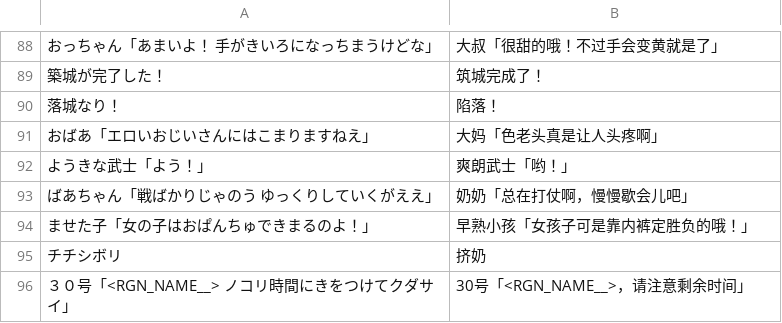
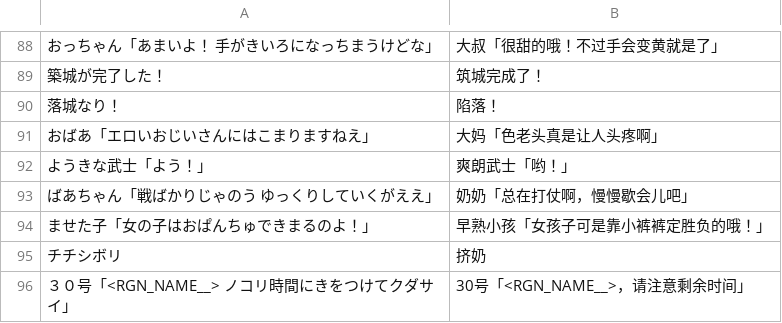
Before and after one commit to nuke996/Half-Minute-Hero-Two-CN, a TSV file: locales/zh-CN/dlc/zh_01.tsv, drawn as a sheet; only a part is shown, gaps mark what is left out.

```diff
--- a/locales/zh-CN/dlc/zh_01.tsv
+++ b/locales/zh-CN/dlc/zh_01.tsv
@@ -93,3 +93,3 @@
 ばあちゃん「戦ばかりじゃのう　ゆっくりしていくがええ」	奶奶「总在打仗啊，慢慢歇会儿吧」
-ませた子「女の子はおぱんちゅできまるのよ！」	早熟小孩「女孩子可是靠内裤定胜负的哦！」
+ませた子「女の子はおぱんちゅできまるのよ！」	早熟小孩「女孩子可是靠小裤裤定胜负的哦！」
 チチシボリ	挤奶
```
Also changed, not shown: locales/zh-CN/dlc/zh_02.tsv, locales/zh-CN/dlc/zh_03.tsv, 23 other files.
